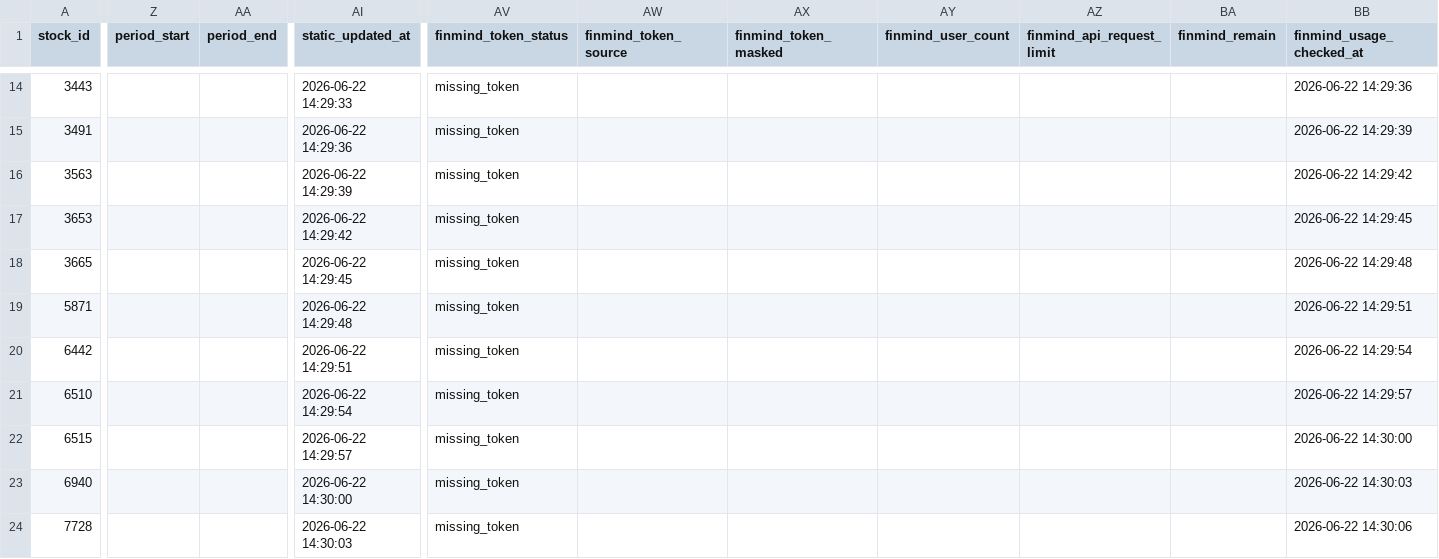
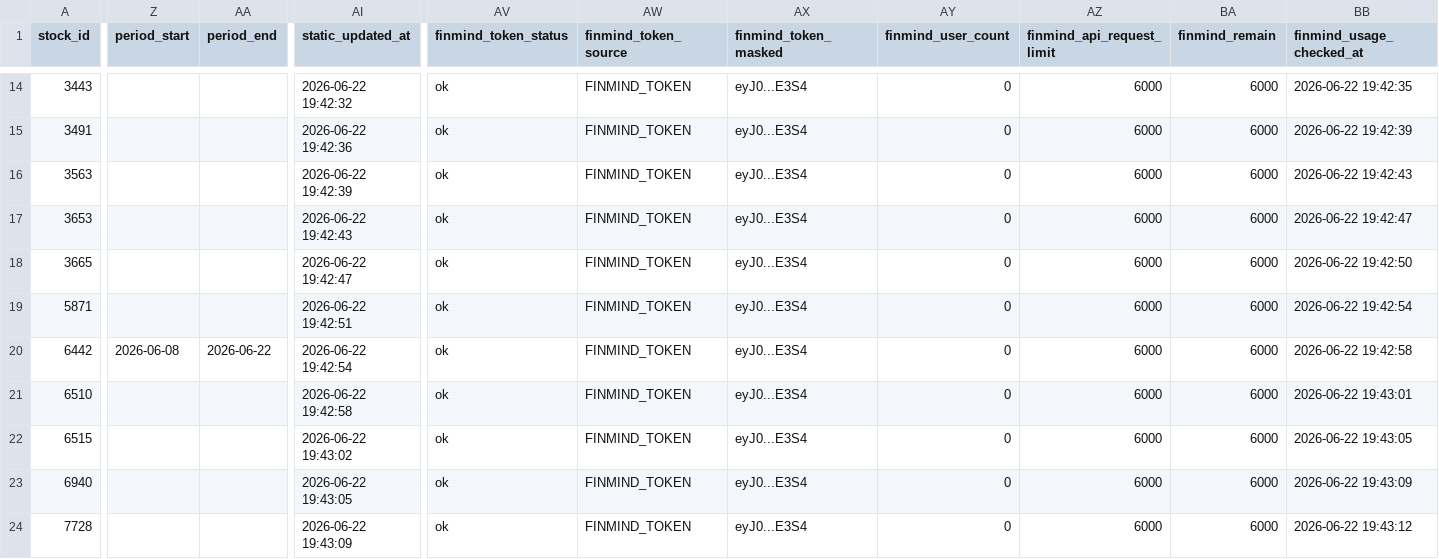
Before and after one commit to ONicole0101/Holding, a CSV file: AllStatic.csv, drawn as a sheet; only a part is shown, gaps mark what is left out; the diff covers the shown part only; the diff names each change by its address in the sheet, - before the commit and + after, or states it on an @@ line.

```diff
--- a/AllStatic.csv
+++ b/AllStatic.csv
-AI14 (static_updated_at): 2026-06-22 14:29:33
+AI14 (static_updated_at): 2026-06-22 19:42:32
-AV14:AV24 (finmind_token_status): missing_token
+AV14:AV24 (finmind_token_status): ok
-AW14:AW24 (finmind_token_source): (empty)
+AW14:AW24 (finmind_token_source): FINMIND_TOKEN
-AX14:AX24 (finmind_token_masked): (empty)
+AX14:AX24 (finmind_token_masked): eyJ0...E3S4
-AY14:AY24 (finmind_user_count): (empty)
+AY14:AY24 (finmind_user_count): 0
-AZ14:AZ24 (finmind_api_request_limit): (empty)
+AZ14:AZ24 (finmind_api_request_limit): 6000
-BA14:BA24 (finmind_remain): (empty)
+BA14:BA24 (finmind_remain): 6000
-BB14 (finmind_usage_checked_at): 2026-06-22 14:29:36
+BB14 (finmind_usage_checked_at): 2026-06-22 19:42:35
-AI15 (static_updated_at): 2026-06-22 14:29:36
+AI15 (static_updated_at): 2026-06-22 19:42:36
-BB15 (finmind_usage_checked_at): 2026-06-22 14:29:39
+BB15 (finmind_usage_checked_at): 2026-06-22 19:42:39
-AI16 (static_updated_at): 2026-06-22 14:29:39
+AI16 (static_updated_at): 2026-06-22 19:42:39
-BB16 (finmind_usage_checked_at): 2026-06-22 14:29:42
+BB16 (finmind_usage_checked_at): 2026-06-22 19:42:43
-AI17 (static_updated_at): 2026-06-22 14:29:42
+AI17 (static_updated_at): 2026-06-22 19:42:43
-BB17 (finmind_usage_checked_at): 2026-06-22 14:29:45
+BB17 (finmind_usage_checked_at): 2026-06-22 19:42:47
-AI18 (static_updated_at): 2026-06-22 14:29:45
+AI18 (static_updated_at): 2026-06-22 19:42:47
-BB18 (finmind_usage_checked_at): 2026-06-22 14:29:48
+BB18 (finmind_usage_checked_at): 2026-06-22 19:42:50
-AI19 (static_updated_at): 2026-06-22 14:29:48
+AI19 (static_updated_at): 2026-06-22 19:42:51
-BB19 (finmind_usage_checked_at): 2026-06-22 14:29:51
+BB19 (finmind_usage_checked_at): 2026-06-22 19:42:54
-Z20 (period_start): (empty)
+Z20 (period_start): 2026-06-08
-AA20 (period_end): (empty)
+AA20 (period_end): 2026-06-22
-AI20 (static_updated_at): 2026-06-22 14:29:51
+AI20 (static_updated_at): 2026-06-22 19:42:54
-BB20 (finmind_usage_checked_at): 2026-06-22 14:29:54
+BB20 (finmind_usage_checked_at): 2026-06-22 19:42:58
-AI21 (static_updated_at): 2026-06-22 14:29:54
+AI21 (static_updated_at): 2026-06-22 19:42:58
-BB21 (finmind_usage_checked_at): 2026-06-22 14:29:57
+BB21 (finmind_usage_checked_at): 2026-06-22 19:43:01
-AI22 (static_updated_at): 2026-06-22 14:29:57
+AI22 (static_updated_at): 2026-06-22 19:43:02
-BB22 (finmind_usage_checked_at): 2026-06-22 14:30:00
+BB22 (finmind_usage_checked_at): 2026-06-22 19:43:05
-AI23 (static_updated_at): 2026-06-22 14:30:00
+AI23 (static_updated_at): 2026-06-22 19:43:05
-BB23 (finmind_usage_checked_at): 2026-06-22 14:30:03
+BB23 (finmind_usage_checked_at): 2026-06-22 19:43:09
-AI24 (static_updated_at): 2026-06-22 14:30:03
+AI24 (static_updated_at): 2026-06-22 19:43:09
-BB24 (finmind_usage_checked_at): 2026-06-22 14:30:06
+BB24 (finmind_usage_checked_at): 2026-06-22 19:43:12
```
Also changed, not shown: 98 edited cells elsewhere in this file.
